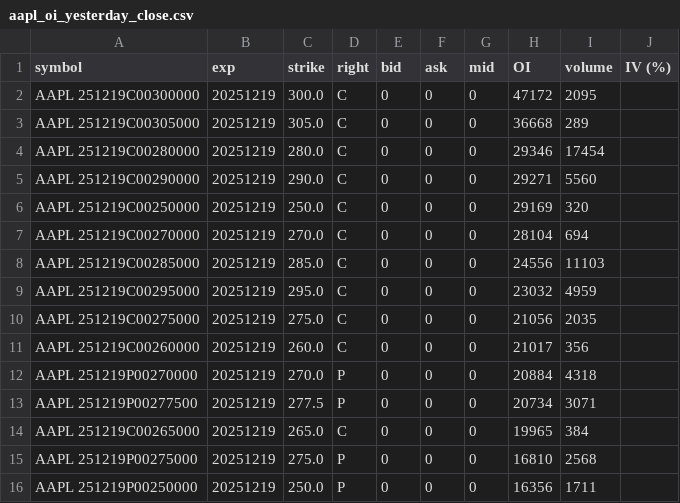
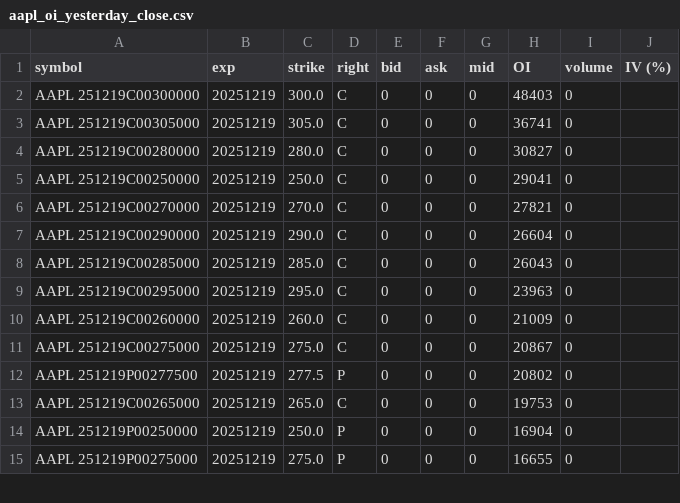
Before and after one commit to werneryang/lego-opt-data, a CSV file: aapl_oi_yesterday_close.csv, drawn as a sheet; only a part is shown; the diff covers the shown part only.

```diff
--- a/aapl_oi_yesterday_close.csv
+++ b/aapl_oi_yesterday_close.csv
@@ -1,16 +1,15 @@
 symbol,exp,strike,right,bid,ask,mid,OI,volume,IV (%)
-AAPL  251219C00300000,20251219,300.0,C,0,0,0,47172,2095,
-AAPL  251219C00305000,20251219,305.0,C,0,0,0,36668,289,
-AAPL  251219C00280000,20251219,280.0,C,0,0,0,29346,17454,
-AAPL  251219C00290000,20251219,290.0,C,0,0,0,29271,5560,
-AAPL  251219C00250000,20251219,250.0,C,0,0,0,29169,320,
-AAPL  251219C00270000,20251219,270.0,C,0,0,0,28104,694,
-AAPL  251219C00285000,20251219,285.0,C,0,0,0,24556,11103,
-AAPL  251219C00295000,20251219,295.0,C,0,0,0,23032,4959,
-AAPL  251219C00275000,20251219,275.0,C,0,0,0,21056,2035,
-AAPL  251219C00260000,20251219,260.0,C,0,0,0,21017,356,
-AAPL  251219P00270000,20251219,270.0,P,0,0,0,20884,4318,
-AAPL  251219P00277500,20251219,277.5,P,0,0,0,20734,3071,
-AAPL  251219C00265000,20251219,265.0,C,0,0,0,19965,384,
-AAPL  251219P00275000,20251219,275.0,P,0,0,0,16810,2568,
-AAPL  251219P00250000,20251219,250.0,P,0,0,0,16356,1711,
+AAPL  251219C00300000,20251219,300.0,C,0,0,0,48403,0,
+AAPL  251219C00305000,20251219,305.0,C,0,0,0,36741,0,
+AAPL  251219C00280000,20251219,280.0,C,0,0,0,30827,0,
+AAPL  251219C00250000,20251219,250.0,C,0,0,0,29041,0,
+AAPL  251219C00270000,20251219,270.0,C,0,0,0,27821,0,
+AAPL  251219C00290000,20251219,290.0,C,0,0,0,26604,0,
+AAPL  251219C00285000,20251219,285.0,C,0,0,0,26043,0,
+AAPL  251219C00295000,20251219,295.0,C,0,0,0,23963,0,
+AAPL  251219C00260000,20251219,260.0,C,0,0,0,21009,0,
+AAPL  251219C00275000,20251219,275.0,C,0,0,0,20867,0,
+AAPL  251219P00277500,20251219,277.5,P,0,0,0,20802,0,
+AAPL  251219C00265000,20251219,265.0,C,0,0,0,19753,0,
+AAPL  251219P00250000,20251219,250.0,P,0,0,0,16904,0,
+AAPL  251219P00275000,20251219,275.0,P,0,0,0,16655,0,
```
Also changed, not shown: 4 added rows, 4 removed rows and 51 edited cells elsewhere in this file, 8 other files.
